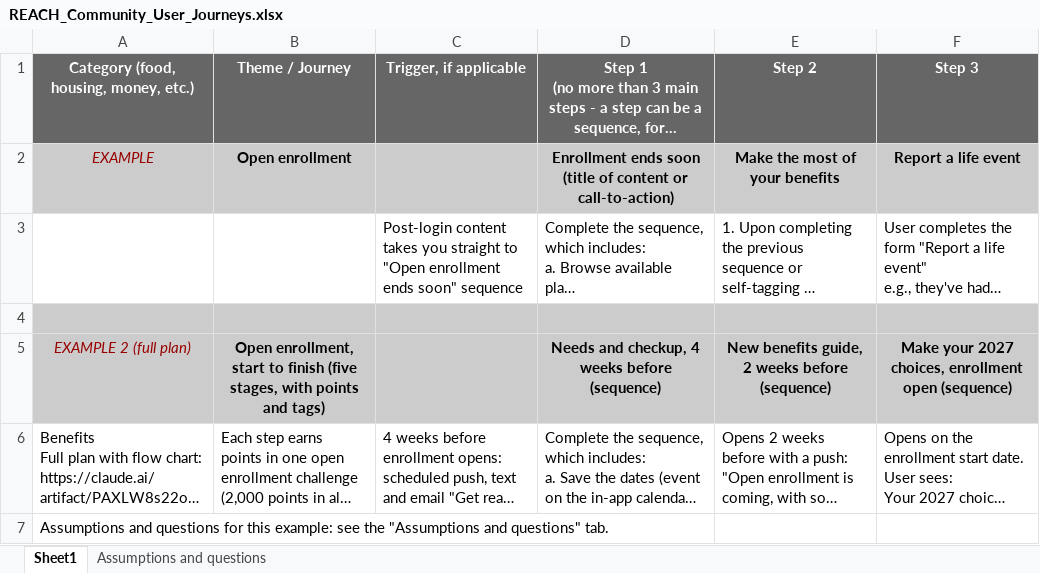
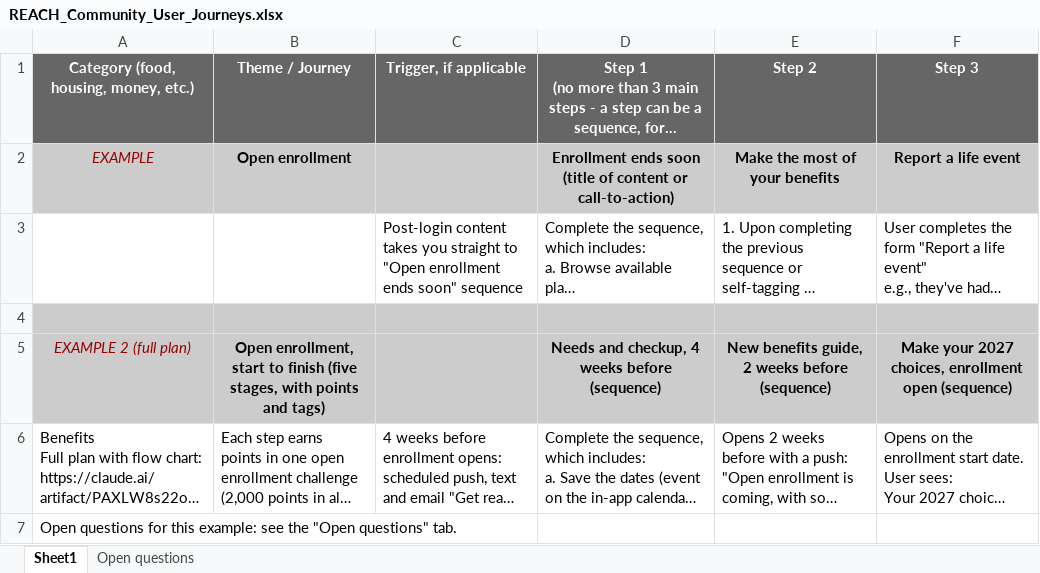
Before and after one commit to agessen00/refresh-reach-materials, an Excel workbook: REACH_Community_User_Journeys.xlsx, sheet Sheet1, drawn as a sheet; long unchanged cells end in …; values as stored, in another font and other column widths than the file's, no borders; the diff names each change by its address in the sheet, - before the commit and + after, or states it on an @@ line.

```diff
--- a/REACH_Community_User_Journeys.xlsx (sheet Sheet1)
+++ b/REACH_Community_User_Journeys.xlsx (sheet Sheet1)
-sheet tab: Assumptions and questions
+sheet tab: Open questions
-A7: Assumptions and questions for this example: see the "Assumptions and questions" tab.
+A7: Open questions for this example: see the "Open questions" tab.
```
Also changed, not shown: sheet Open questions, 1 other file.
